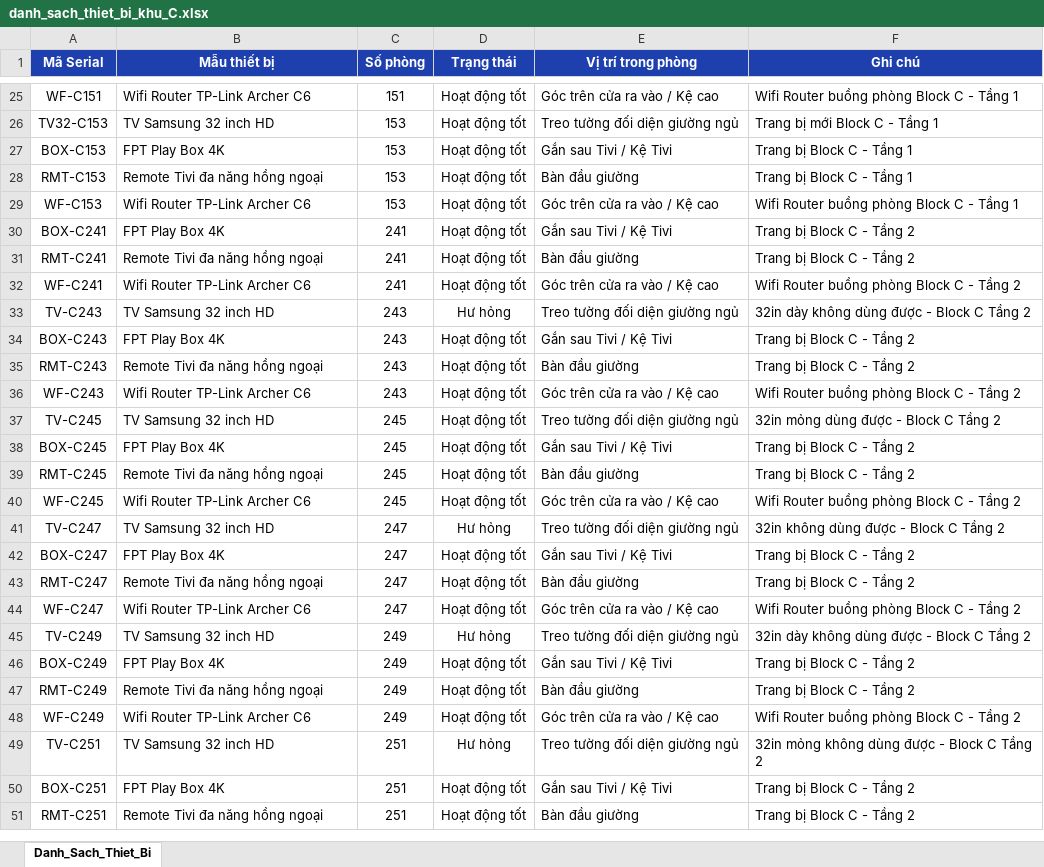
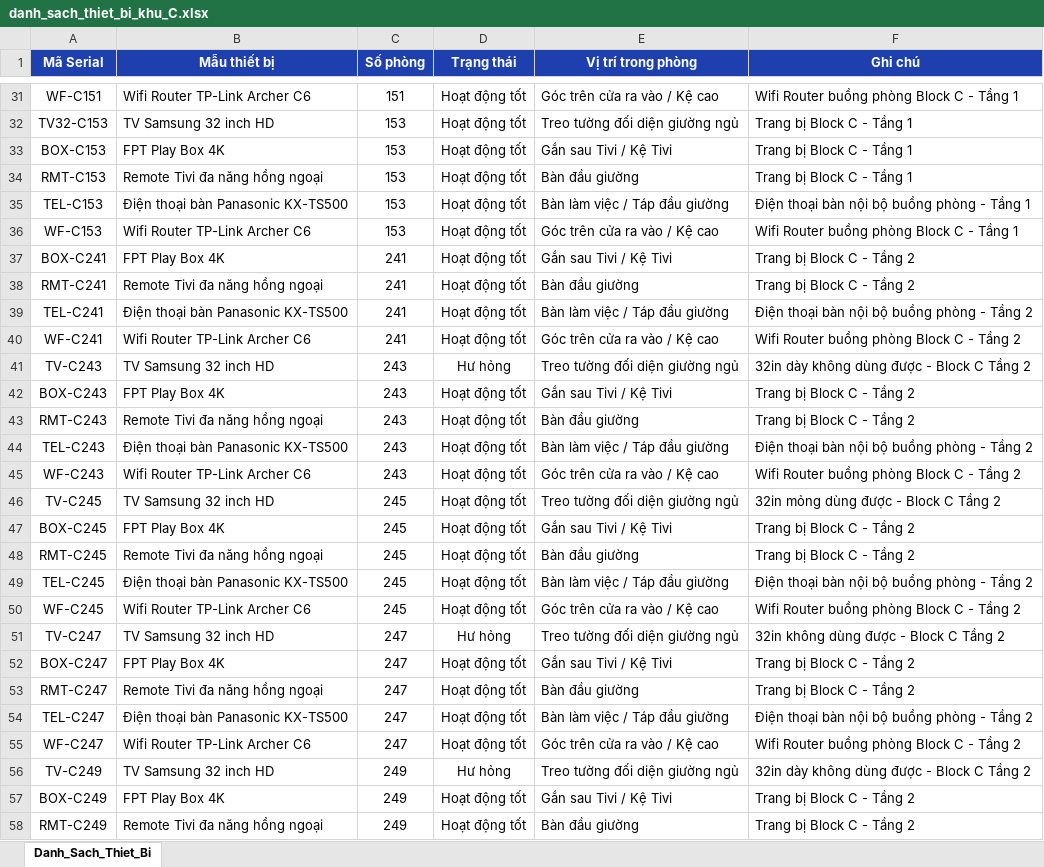
Before and after one commit to denisphamzero7/equipment_manager, an Excel workbook: danh_sach_thiet_bi_khu_C.xlsx, sheet Danh_Sach_Thiet_Bi, drawn as a sheet; only a part is shown, gaps mark what is left out; the shorter side is filled out with more unchanged rows; values as stored, in another font and other column widths than the file's, no borders; addresses are those after the commit; the diff covers the shown part only; the diff names each change by its address in the sheet, - before the commit and + after, or states it on an @@ line.

```diff
--- a/danh_sach_thiet_bi_khu_C.xlsx (sheet Danh_Sach_Thiet_Bi)
+++ b/danh_sach_thiet_bi_khu_C.xlsx (sheet Danh_Sach_Thiet_Bi)
-F32 (Ghi chú): Trang bị mới Block C - Tầng 1
+F32 (Ghi chú): Trang bị Block C - Tầng 1
+row 35: TEL-C153 | Điện thoại bàn Panasonic KX-TS500 | 153 | Hoạt động tốt | Bàn làm việc / Táp đầu giường | Điện thoại bàn nội bộ buồng phòng - Tầng 1
+row 39: TEL-C241 | Điện thoại bàn Panasonic KX-TS500 | 241 | Hoạt động tốt | Bàn làm việc / Táp đầu giường | Điện thoại bàn nội bộ buồng phòng - Tầng 2
+row 44: TEL-C243 | Điện thoại bàn Panasonic KX-TS500 | 243 | Hoạt động tốt | Bàn làm việc / Táp đầu giường | Điện thoại bàn nội bộ buồng phòng - Tầng 2
+row 49: TEL-C245 | Điện thoại bàn Panasonic KX-TS500 | 245 | Hoạt động tốt | Bàn làm việc / Táp đầu giường | Điện thoại bàn nội bộ buồng phòng - Tầng 2
+row 54: TEL-C247 | Điện thoại bàn Panasonic KX-TS500 | 247 | Hoạt động tốt | Bàn làm việc / Táp đầu giường | Điện thoại bàn nội bộ buồng phòng - Tầng 2
```
Also changed, not shown: 37 added rows and 6 edited cells elsewhere in this sheet, danh_sach_thiet_bi_khu_A_moi.xlsx, danh_sach_thiet_bi_khu_B.xlsx.
